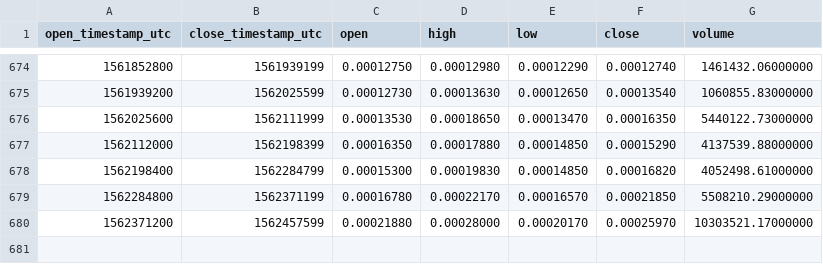
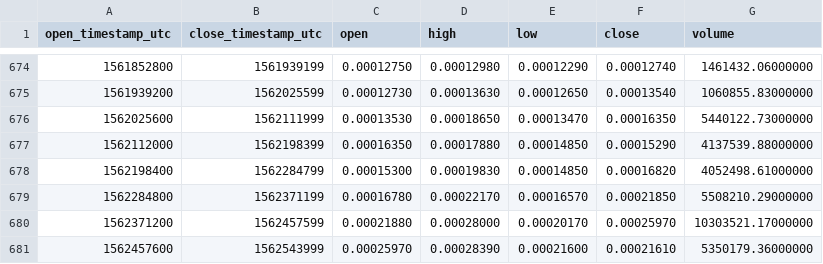
Before and after one commit to cryptobigbro/binance-WTCBTC, a CSV file: binance-WTCBTC-1d.csv, drawn as a sheet; only a part is shown, gaps mark what is left out; the diff names each change by its address in the sheet, - before the commit and + after, or states it on an @@ line.

Commit message:
Update OHLCV data.

```diff
--- a/binance-WTCBTC-1d.csv
+++ b/binance-WTCBTC-1d.csv
+row 681: 1562457600 | 1562543999 | 0.00025970 | 0.00028390 | 0.00021600 | 0.00021610 | 5350179.36000000
```
Also changed, not shown: 1 other file.
